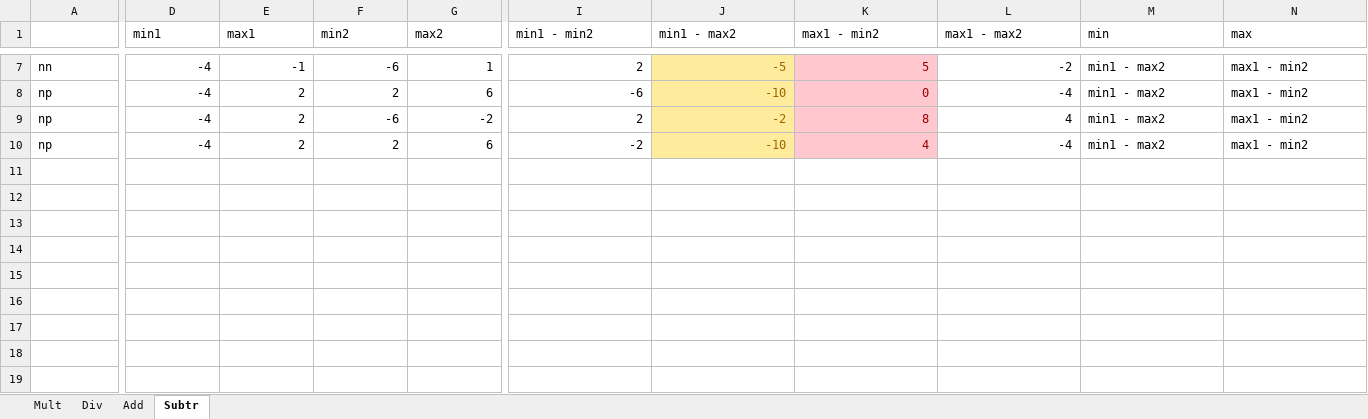
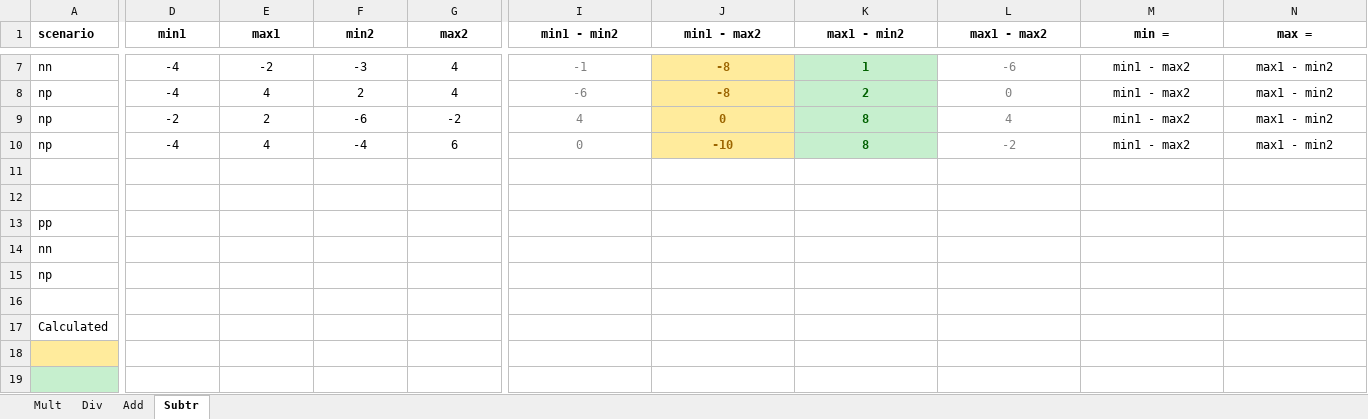
Before and after one commit to halcwb/GenSolver, an Excel workbook: docs/misc/RangeCalc.xlsx, sheet Subtr, drawn as a sheet; only a part is shown, gaps mark what is left out; values as stored, in another font and other column widths than the file's, no borders; conditional formats not drawn; rows hold the shown columns only; the diff covers the shown part only; the diff names each change by its address in the sheet, - before the commit and + after, or states it on an @@ line.

```diff
--- a/docs/misc/RangeCalc.xlsx (sheet Subtr)
+++ b/docs/misc/RangeCalc.xlsx (sheet Subtr)
-A1: (empty)
+A1: scenario
@@ D1:G1 bold: off → on, alignment: left → center @@
@@ I1:N1 bold: off → on, alignment: left → center @@
-M1: min
+M1: min =
-N1: max
+N1: max =
-D7:G10 alignment: right
+D7:G10 alignment: center
-E7 (max1): -1
+E7 (max1): -2
-F7 (min2): -6
+F7 (min2): -3
-G7 (max2): 1
+G7 (max2): 4
-I7:L10 alignment: right
+I7:L10 alignment: center
-I7:I10 text colour: black
+I7:I10 text colour: #7F7F7F
-I7 (min1 - min2): 2
+I7 (min1 - min2): -1
-J7:K10 bold: off
+J7:K10 bold: on
-J7 (min1 - max2): -5
+J7 (min1 - max2): -8
@@ K7:K10 fill: #FFC7CE → #C6EFCE, text colour: #9C0006 → #006100 @@
-K7 (max1 - min2): 5
+K7 (max1 - min2): 1
-L7:L10 text colour: black
+L7:L10 text colour: #7F7F7F
-L7 (max1 - max2): -2
+L7 (max1 - max2): -6
-M7:N10 alignment: left
+M7:N10 alignment: center
-E8 (max1): 2
+E8 (max1): 4
-G8 (max2): 6
+G8 (max2): 4
-J8 (min1 - max2): -10
+J8 (min1 - max2): -8
-K8 (max1 - min2): 0
+K8 (max1 - min2): 2
-L8 (max1 - max2): -4
+L8 (max1 - max2): 0
-D9 (min1): -4
+D9 (min1): -2
-I9 (min1 - min2): 2
+I9 (min1 - min2): 4
-J9 (min1 - max2): -2
+J9 (min1 - max2): 0
-E10 (max1): 2
+E10 (max1): 4
-F10 (min2): 2
+F10 (min2): -4
-I10 (min1 - min2): -2
+I10 (min1 - min2): 0
-K10 (max1 - min2): 4
+K10 (max1 - min2): 8
-L10 (max1 - max2): -4
+L10 (max1 - max2): -2
+row 11: (empty)
+row 12: (empty)
+row 13: pp
+row 14: nn
+row 15: np
+row 16: (empty)
+row 17: Calculated
+row 18: (empty)
+row 19: (empty)
```
Also changed, not shown: 27 edited cells and cell formats elsewhere in this sheet, sheet Add, sheet Mult, sheet Div, formulas that keep their value.
